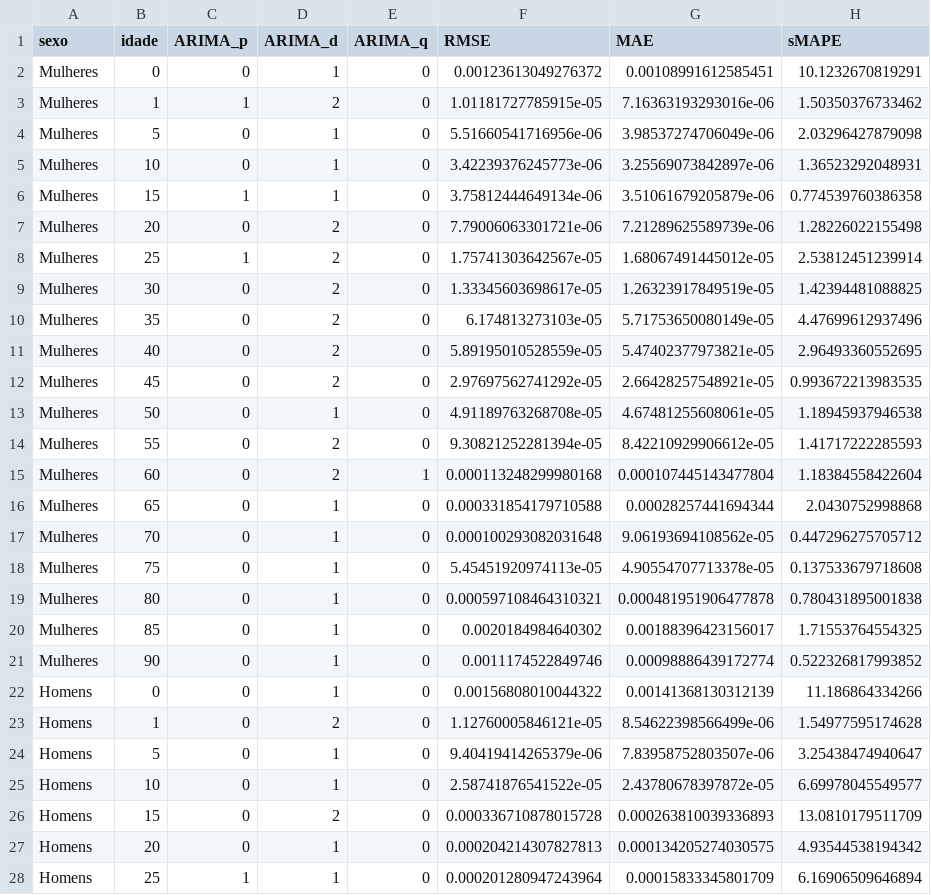
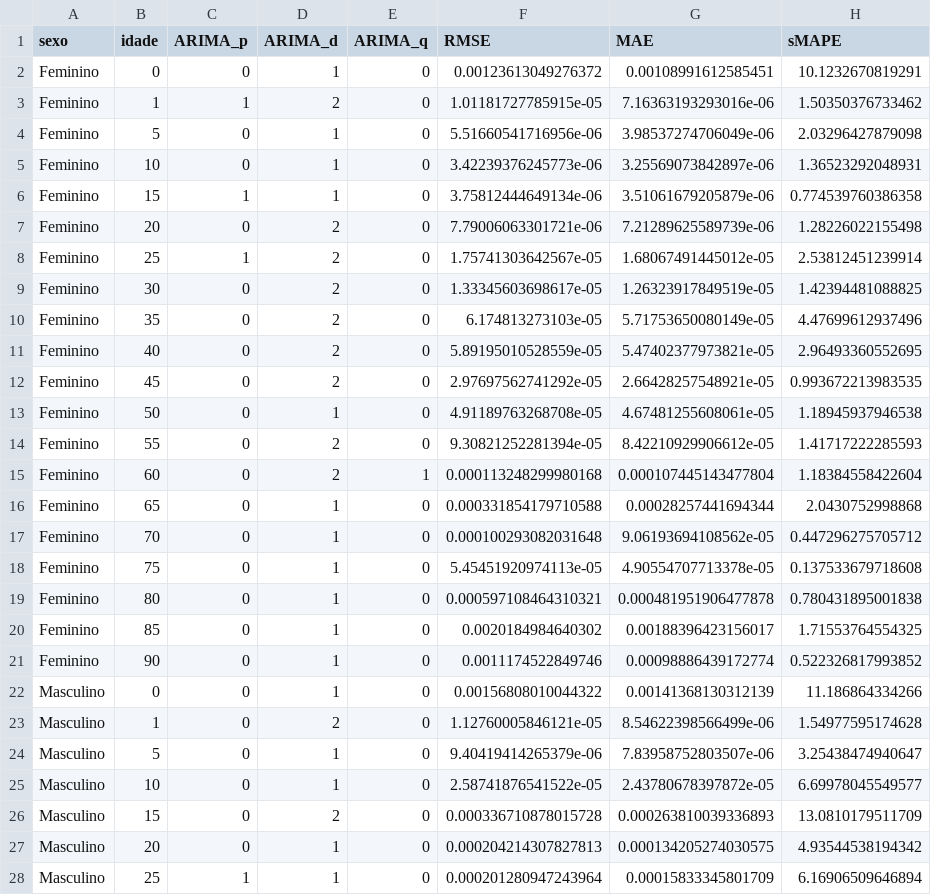
Before and after one commit to cleodecker/TCC, a CSV file: Métricas/ARIMA_modelos_metricas_arima.csv, drawn as a sheet; only a part is shown; the diff covers the shown part only.

Commit message:
Add files via upload

```diff
--- a/Métricas/ARIMA_modelos_metricas_arima.csv
+++ b/Métricas/ARIMA_modelos_metricas_arima.csv
@@ -1,28 +1,28 @@
 "sexo","idade","ARIMA_p","ARIMA_d","ARIMA_q","RMSE","MAE","sMAPE"
-"Mulheres",0,0,1,0,0.00123613049276372,0.00108991612585451,10.1232670819291
-"Mulheres",1,1,2,0,1.01181727785915e-05,7.16363193293016e-06,1.50350376733462
-"Mulheres",5,0,1,0,5.51660541716956e-06,3.98537274706049e-06,2.03296427879098
-"Mulheres",10,0,1,0,3.42239376245773e-06,3.25569073842897e-06,1.36523292048931
-"Mulheres",15,1,1,0,3.75812444649134e-06,3.51061679205879e-06,0.774539760386358
-"Mulheres",20,0,2,0,7.79006063301721e-06,7.21289625589739e-06,1.28226022155498
-"Mulheres",25,1,2,0,1.75741303642567e-05,1.68067491445012e-05,2.53812451239914
-"Mulheres",30,0,2,0,1.33345603698617e-05,1.26323917849519e-05,1.42394481088825
-"Mulheres",35,0,2,0,6.174813273103e-05,5.71753650080149e-05,4.47699612937496
-"Mulheres",40,0,2,0,5.89195010528559e-05,5.47402377973821e-05,2.96493360552695
-"Mulheres",45,0,2,0,2.97697562741292e-05,2.66428257548921e-05,0.993672213983535
-"Mulheres",50,0,1,0,4.91189763268708e-05,4.67481255608061e-05,1.18945937946538
-"Mulheres",55,0,2,0,9.30821252281394e-05,8.42210929906612e-05,1.41717222285593
-"Mulheres",60,0,2,1,0.000113248299980168,0.000107445143477804,1.18384558422604
-"Mulheres",65,0,1,0,0.000331854179710588,0.00028257441694344,2.0430752998868
-"Mulheres",70,0,1,0,0.000100293082031648,9.06193694108562e-05,0.447296275705712
-"Mulheres",75,0,1,0,5.45451920974113e-05,4.90554707713378e-05,0.137533679718608
-"Mulheres",80,0,1,0,0.000597108464310321,0.000481951906477878,0.780431895001838
-"Mulheres",85,0,1,0,0.0020184984640302,0.00188396423156017,1.71553764554325
-"Mulheres",90,0,1,0,0.0011174522849746,0.00098886439172774,0.522326817993852
-"Homens",0,0,1,0,0.00156808010044322,0.00141368130312139,11.186864334266
-"Homens",1,0,2,0,1.12760005846121e-05,8.54622398566499e-06,1.54977595174628
-"Homens",5,0,1,0,9.40419414265379e-06,7.83958752803507e-06,3.25438474940647
-"Homens",10,0,1,0,2.58741876541522e-05,2.43780678397872e-05,6.69978045549577
-"Homens",15,0,2,0,0.000336710878015728,0.000263810039336893,13.0810179511709
-"Homens",20,0,1,0,0.000204214307827813,0.000134205274030575,4.93544538194342
-"Homens",25,1,1,0,0.000201280947243964,0.00015833345801709,6.16906509646894
+"Feminino",0,0,1,0,0.00123613049276372,0.00108991612585451,10.1232670819291
+"Feminino",1,1,2,0,1.01181727785915e-05,7.16363193293016e-06,1.50350376733462
+"Feminino",5,0,1,0,5.51660541716956e-06,3.98537274706049e-06,2.03296427879098
+"Feminino",10,0,1,0,3.42239376245773e-06,3.25569073842897e-06,1.36523292048931
+"Feminino",15,1,1,0,3.75812444649134e-06,3.51061679205879e-06,0.774539760386358
+"Feminino",20,0,2,0,7.79006063301721e-06,7.21289625589739e-06,1.28226022155498
+"Feminino",25,1,2,0,1.75741303642567e-05,1.68067491445012e-05,2.53812451239914
+"Feminino",30,0,2,0,1.33345603698617e-05,1.26323917849519e-05,1.42394481088825
+"Feminino",35,0,2,0,6.174813273103e-05,5.71753650080149e-05,4.47699612937496
+"Feminino",40,0,2,0,5.89195010528559e-05,5.47402377973821e-05,2.96493360552695
+"Feminino",45,0,2,0,2.97697562741292e-05,2.66428257548921e-05,0.993672213983535
+"Feminino",50,0,1,0,4.91189763268708e-05,4.67481255608061e-05,1.18945937946538
+"Feminino",55,0,2,0,9.30821252281394e-05,8.42210929906612e-05,1.41717222285593
+"Feminino",60,0,2,1,0.000113248299980168,0.000107445143477804,1.18384558422604
+"Feminino",65,0,1,0,0.000331854179710588,0.00028257441694344,2.0430752998868
+"Feminino",70,0,1,0,0.000100293082031648,9.06193694108562e-05,0.447296275705712
+"Feminino",75,0,1,0,5.45451920974113e-05,4.90554707713378e-05,0.137533679718608
+"Feminino",80,0,1,0,0.000597108464310321,0.000481951906477878,0.780431895001838
+"Feminino",85,0,1,0,0.0020184984640302,0.00188396423156017,1.71553764554325
+"Feminino",90,0,1,0,0.0011174522849746,0.00098886439172774,0.522326817993852
+"Masculino",0,0,1,0,0.00156808010044322,0.00141368130312139,11.186864334266
+"Masculino",1,0,2,0,1.12760005846121e-05,8.54622398566499e-06,1.54977595174628
+"Masculino",5,0,1,0,9.40419414265379e-06,7.83958752803507e-06,3.25438474940647
+"Masculino",10,0,1,0,2.58741876541522e-05,2.43780678397872e-05,6.69978045549577
+"Masculino",15,0,2,0,0.000336710878015728,0.000263810039336893,13.0810179511709
+"Masculino",20,0,1,0,0.000204214307827813,0.000134205274030575,4.93544538194342
+"Masculino",25,1,1,0,0.000201280947243964,0.00015833345801709,6.16906509646894
```
Also changed, not shown: 13 edited cells elsewhere in this file.
